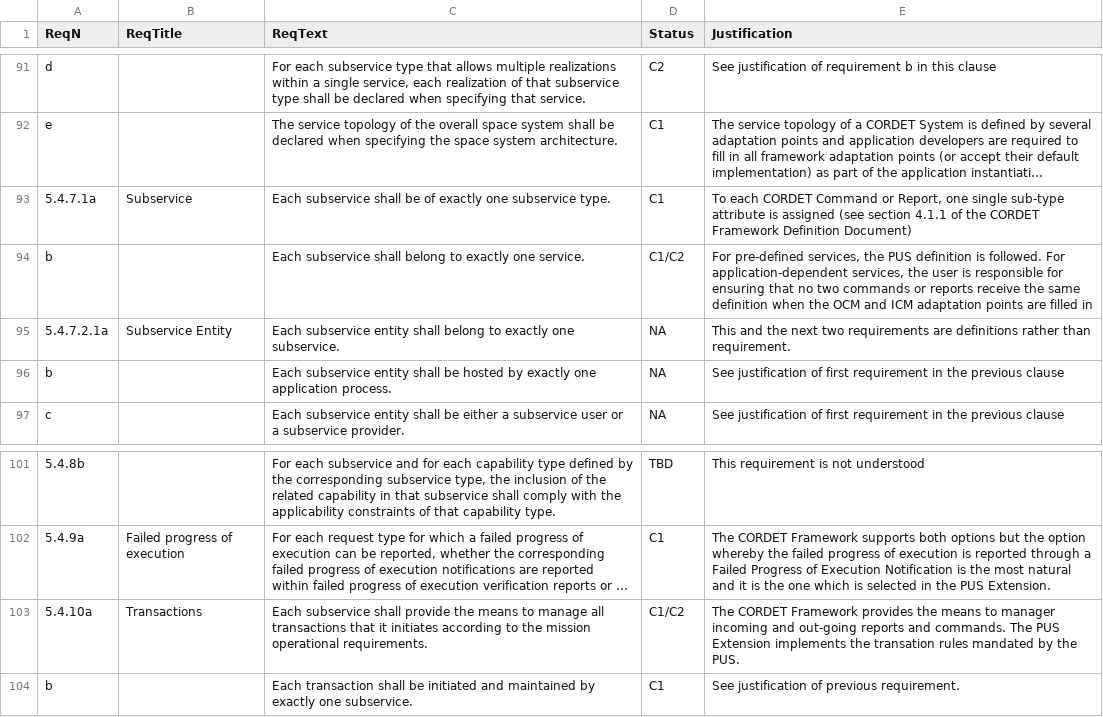
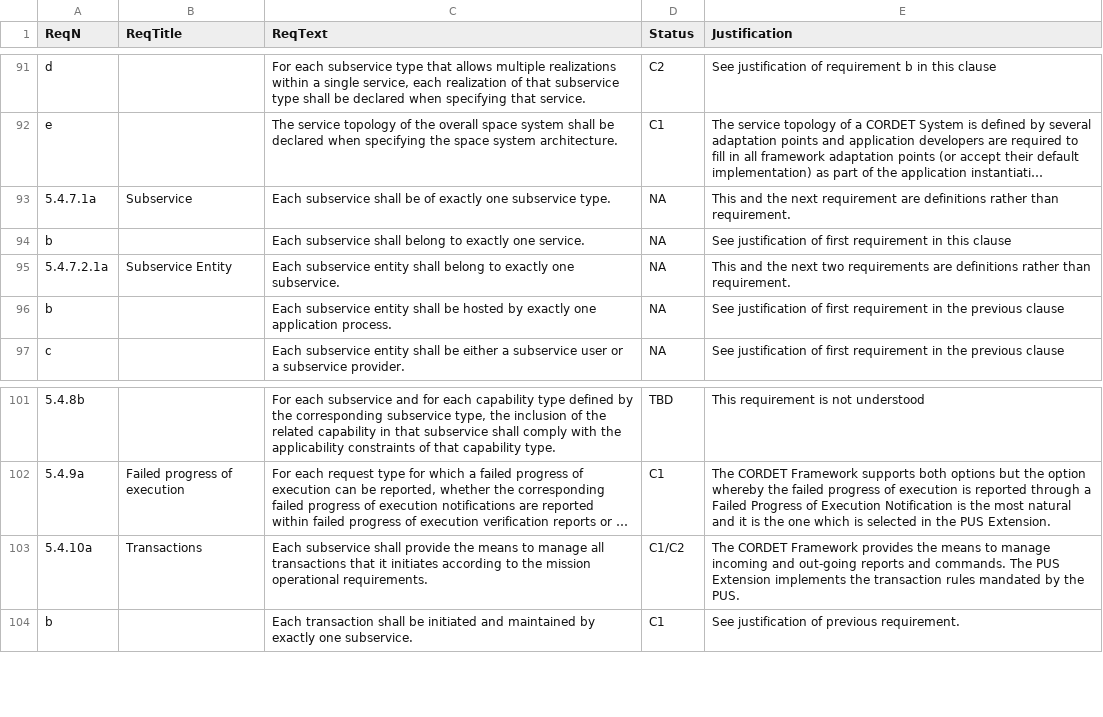
Before and after one commit to pnp-software/cordetfw, a CSV file: doc/pus/PusCompliance.csv, drawn as a sheet; only a part is shown, gaps mark what is left out; long unchanged cells end in …; the diff covers the shown part only; the diff names each change by its address in the sheet, - before the commit and + after, or states it on an @@ line.

Commit message:
Review of service 1 definition

```diff
--- a/doc/pus/PusCompliance.csv
+++ b/doc/pus/PusCompliance.csv
-D93 (Status): C1
+D93 (Status): NA
-E93 (Justification): To each CORDET Command or Report, one single sub-type attribute is assigned (see section 4.1.1 of the CORDET Framework Definition Document)
+E93 (Justification): This and the next requirement are definitions rather than requirement.
-D94 (Status): C1/C2
+D94 (Status): NA
-E94 (Justification): For pre-defined services, the PUS definition is followed. For application-dependent services, the user is responsible for ensuring that no two commands or reports receive the same definition when the OCM and ICM adaptation points are filled in
+E94 (Justification): See justification of first requirement in this clause
-E103 (Justification): …means to manager incoming and out-going reports and commands. The PUS Extension implements the transation rules mandated…
+E103 (Justification): …means to manage incoming and out-going reports and commands. The PUS Extension implements the transaction rules mandated…
```
Also changed, not shown: 24 edited cells elsewhere in this file, 1 other file.
